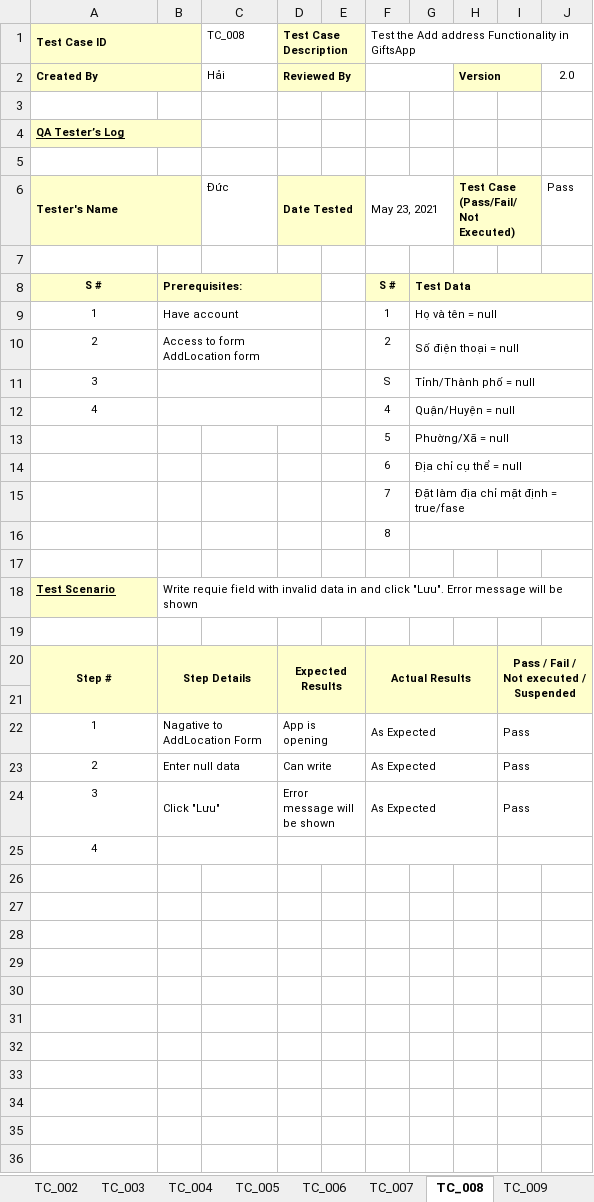
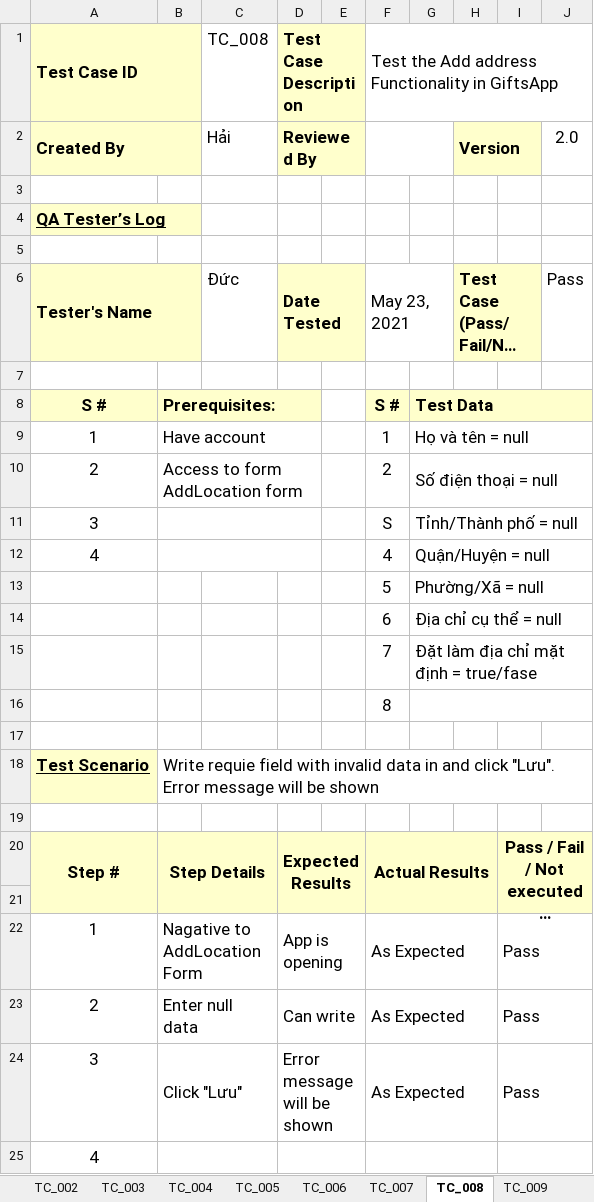
Before and after one commit to leehari-ute/AppTangQua, an Excel workbook: Testcase/Version 2.0/Group03_Testcase_Ver2.0.xlsx, sheet TC_008, drawn as a sheet; long unchanged cells end in …; values as stored, in another font and other column widths than the file's, no borders; the diff names each change by its address in the sheet, - before the commit and + after, or states it on an @@ line.

```diff
--- a/Testcase/Version 2.0/Group03_Testcase_Ver2.0.xlsx (sheet TC_008)
+++ b/Testcase/Version 2.0/Group03_Testcase_Ver2.0.xlsx (sheet TC_008)
@@ A1:A2 text size: larger @@
@@ C1:D2 text size: larger @@
@@ F1 text size: larger @@
@@ H2 text size: larger @@
@@ J2 text size: larger @@
@@ A4 text size: larger @@
@@ A6 text size: larger @@
@@ C6:D6 text size: larger @@
@@ F6 text size: larger @@
@@ H6 text size: larger @@
@@ J6 text size: larger @@
@@ A8:B10 text size: larger @@
@@ F8:G15 text size: larger @@
@@ A11:A12 text size: larger @@
@@ F16 text size: larger @@
@@ A18:B18 text size: larger @@
@@ A20:B20 text size: larger @@
@@ D20 text size: larger @@
@@ F20 text size: larger @@
@@ I20 text size: larger @@
@@ A22:B24 text size: larger @@
@@ D22:D24 text size: larger @@
@@ F22:F24 text size: larger @@
@@ I22:I24 text size: larger @@
@@ A25 text size: larger @@
```
Also changed, not shown: sheet TC_007, sheet TC_005, sheet TC_009, sheet TC_006, sheet TC_004, sheet TC_003, 2 more sheets, Testcase/Version 1.0/Group03_Testcase_Ver1.0.xlsx, Testcase/Version 3.0/Group03_Testcase_Ver3.0.xlsx, 11 other files.
